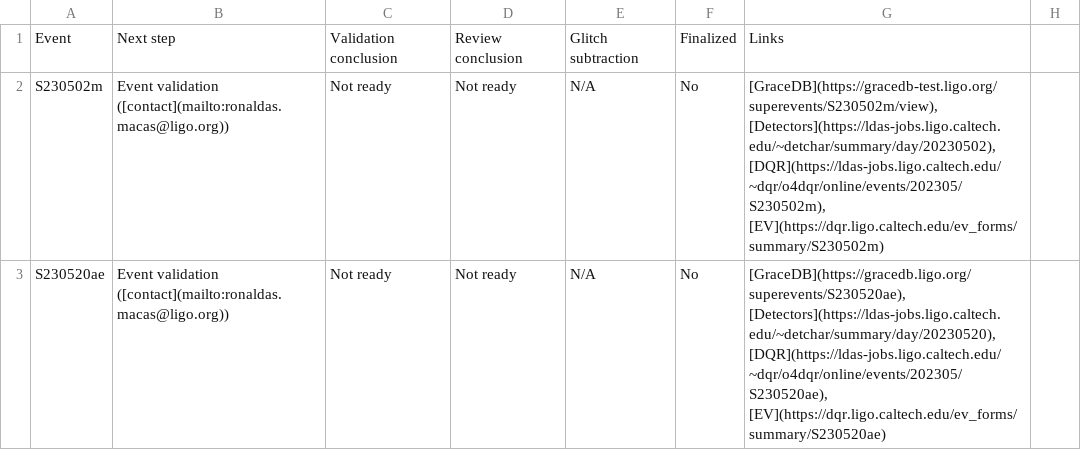
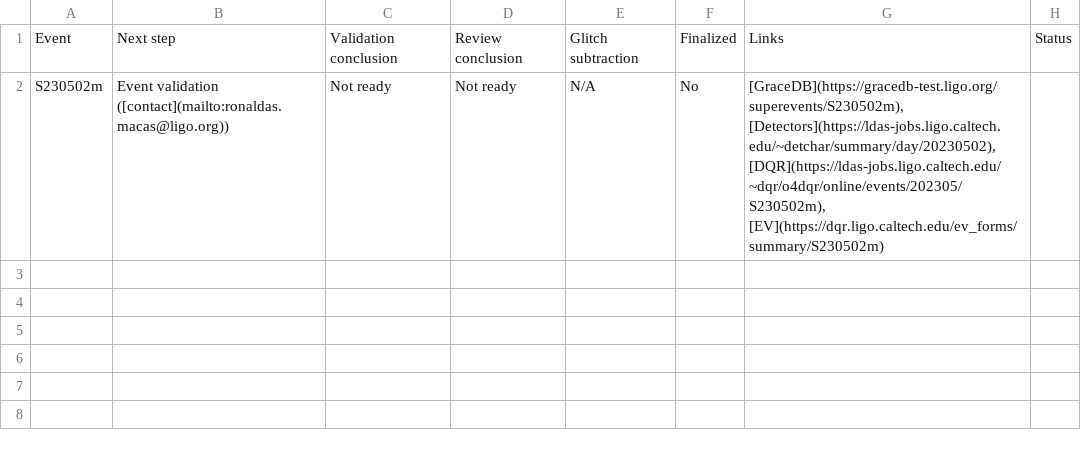
Before and after one commit to siddharth101/event_validation, a CSV file: data/events_O4a.csv, drawn as a sheet.

Commit message:
cleaning events to be validated; added the first event for O4a to be validated, s230502m

```diff
--- a/data/events_O4a.csv
+++ b/data/events_O4a.csv
@@ -1,3 +1,2 @@
-Event,Next step,Validation conclusion,Review conclusion,Glitch subtraction,Finalized,Links
-S230502m,Event validation ([contact](mailto:ronaldas.macas@ligo.org)),Not ready,Not ready,N/A,No,"[GraceDB](https://gracedb-test.ligo.org/superevents/S230502m/view), [Detectors](https://ldas-jobs.ligo.caltech.edu/~detchar/summary/day/20230502), [DQR](https://ldas-jobs.ligo.caltech.edu/~dqr/o4dqr/online/events/202305/S230502m), [EV](https://dqr.ligo.caltech.edu/ev_forms/summary/S230502m)"
-S230520ae,Event validation ([contact](mailto:ronaldas.macas@ligo.org)),Not ready,Not ready,N/A,No,"[GraceDB](https://gracedb.ligo.org/superevents/S230520ae), [Detectors](https://ldas-jobs.ligo.caltech.edu/~detchar/summary/day/20230520), [DQR](https://ldas-jobs.ligo.caltech.edu/~dqr/o4dqr/online/events/202305/S230520ae), [EV](https://dqr.ligo.caltech.edu/ev_forms/summary/S230520ae)"
+Event,Next step,Validation conclusion,Review conclusion,Glitch subtraction,Finalized,Links,Status
+S230502m,Event validation ([contact](mailto:ronaldas.macas@ligo.org)),Not ready,Not ready,N/A,No,"[GraceDB](https://gracedb-test.ligo.org/superevents/S230502m), [Detectors](https://ldas-jobs.ligo.caltech.edu/~detchar/summary/day/20230502), [DQR](https://ldas-jobs.ligo.caltech.edu/~dqr/o4dqr/online/events/202305/S230502m), [EV](https://dqr.ligo.caltech.edu/ev_forms/summary/S230502m)",
```
Also changed, not shown: 8 other files.
